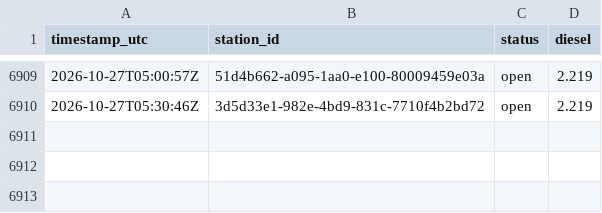
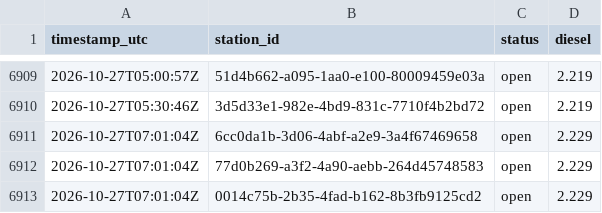
Before and after one commit to Hannibal2404/Tanken, a CSV file: data/prices/2026-10.csv, drawn as a sheet; only a part is shown, gaps mark what is left out.

```diff
--- a/data/prices/2026-10.csv
+++ b/data/prices/2026-10.csv
@@ -6910 +6910,4 @@ timestamp_utc,station_id,status,diesel
 2026-10-27T05:30:46Z,3d5d33e1-982e-4bd9-831c-7710f4b2bd72,open,2.219
+2026-10-27T07:01:04Z,6cc0da1b-3d06-4abf-a2e9-3a4f67469658,open,2.229
+2026-10-27T07:01:04Z,77d0b269-a3f2-4a90-aebb-264d45748583,open,2.229
+2026-10-27T07:01:04Z,0014c75b-2b35-4fad-b162-8b3fb9125cd2,open,2.229
```
Also changed, not shown: 1 other file.
